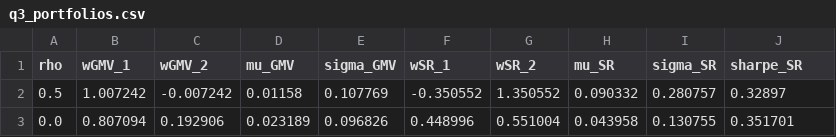
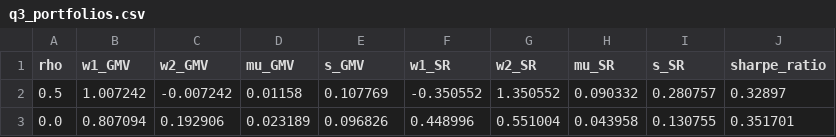
Before and after one commit to Maknzs/FE530_HW1, a CSV file: data/q3_portfolios.csv, drawn as a sheet.

```diff
--- a/data/q3_portfolios.csv
+++ b/data/q3_portfolios.csv
@@ -1,2 +1,2 @@
-rho,wGMV_1,wGMV_2,mu_GMV,sigma_GMV,wSR_1,wSR_2,mu_SR,sigma_SR,sharpe_SR
+rho,w1_GMV,w2_GMV,mu_GMV,s_GMV,w1_SR,w2_SR,mu_SR,s_SR,sharpe_ratio
 0.5,1.007242,-0.007242,0.01158,0.107769,-0.350552,1.350552,0.090332,0.280757,0.32897
```
Also changed, not shown: 5 other files.
